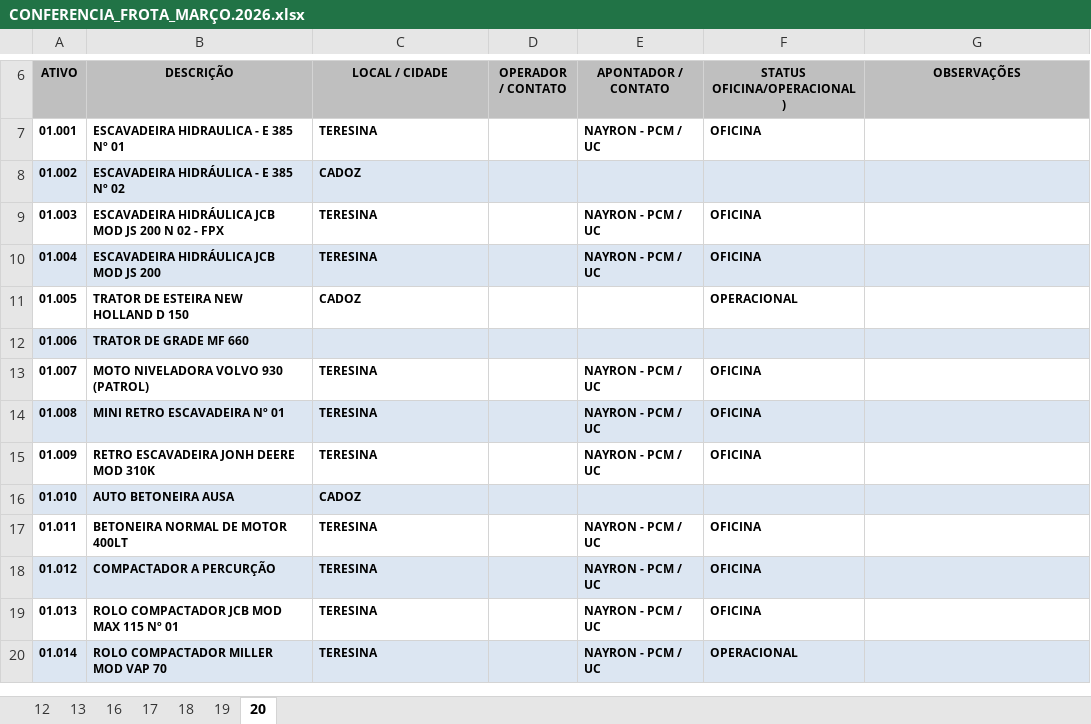
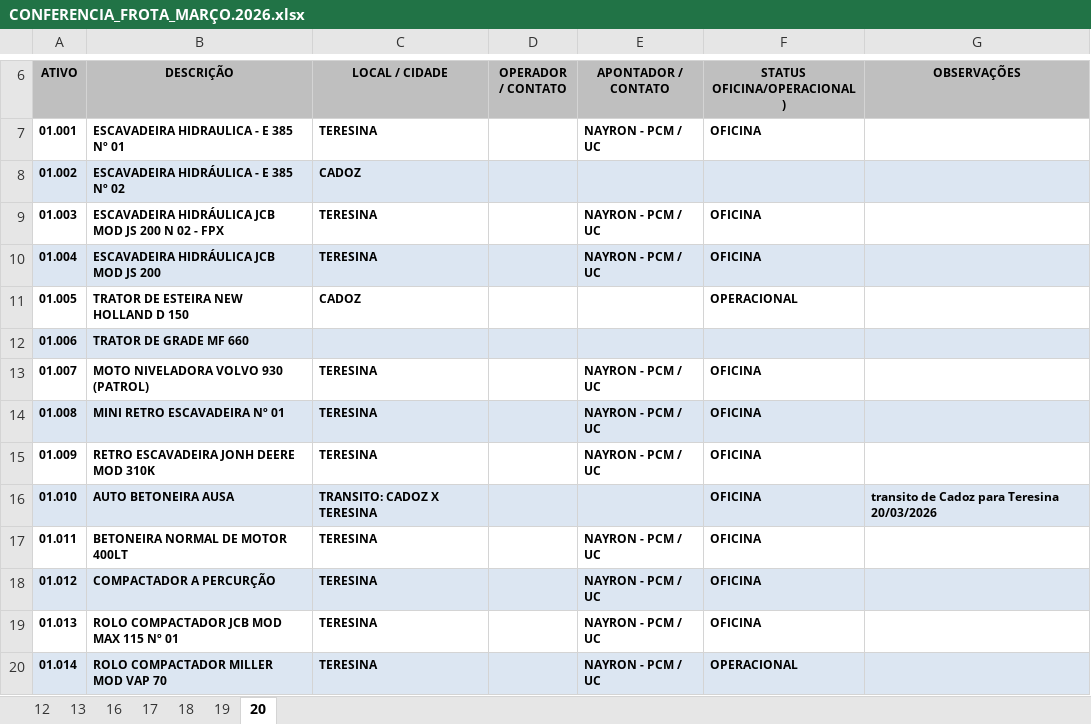
Before and after one commit to construtorapotyteresina-rgb/ConstrutoraPoty, an Excel workbook: FROTA POTY - CONFERENCIA DIARIA/CONFERENCIA_FROTA_MARÇO.2026.xlsx, sheet 20, drawn as a sheet; only a part is shown, gaps mark what is left out; values as stored, in another font and other column widths than the file's, no borders; charts and pictures not drawn; the diff covers the shown part only; the diff names each change by its address in the sheet, - before the commit and + after, or states it on an @@ line.

Commit message:
ATUALIZAÇÃO PLANILHA FROTA POTY: 20/03 13:140H

```diff
--- a/FROTA POTY - CONFERENCIA DIARIA/CONFERENCIA_FROTA_MARÇO.2026.xlsx (sheet 20)
+++ b/FROTA POTY - CONFERENCIA DIARIA/CONFERENCIA_FROTA_MARÇO.2026.xlsx (sheet 20)
-C16 (LOCAL / CIDADE): CADOZ
+C16 (LOCAL / CIDADE): TRANSITO: CADOZ X TERESINA
-F16 (STATUS OFICINA/OPERACIONAL)): (empty)
+F16 (STATUS OFICINA/OPERACIONAL)): OFICINA
-G16 (OBSERVAÇÕES): (empty)
+G16 (OBSERVAÇÕES): transito de Cadoz para Teresina 20/03/2026
```
Also changed, not shown: 10 edited cells and cell formats elsewhere in this sheet, 5 other files.
